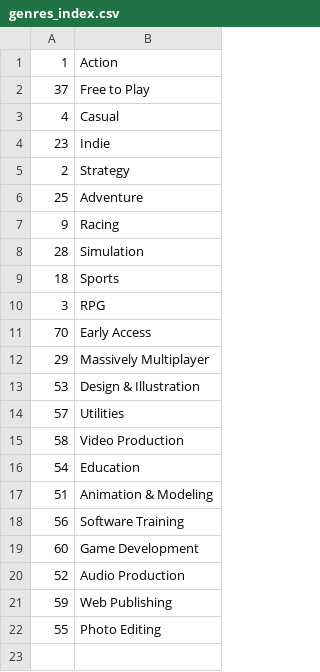
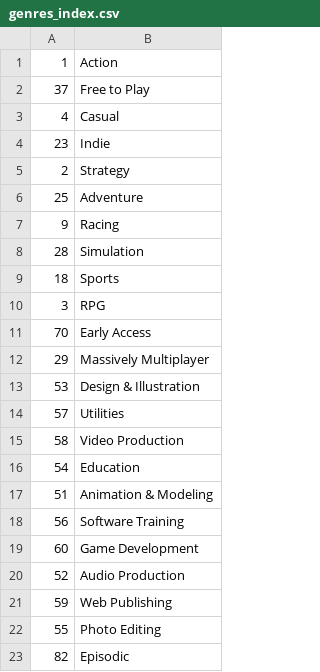
Before and after one commit to Waskar-coding/GameStonks, a CSV file: Scrapers/ScraperGamesAPI/genres_index.csv, drawn as a sheet; the diff names each change by its address in the sheet, - before the commit and + after, or states it on an @@ line.

```diff
--- a/Scrapers/ScraperGamesAPI/genres_index.csv
+++ b/Scrapers/ScraperGamesAPI/genres_index.csv
+row 23: 82 | Episodic
```
Also changed, not shown: Scrapers/ScraperGamesAPI/categories_index.csv, 14 other files.
